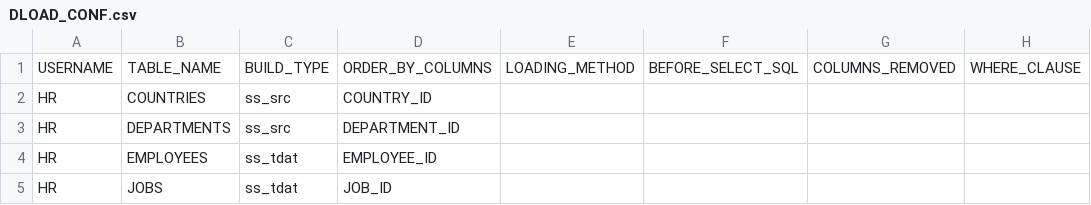
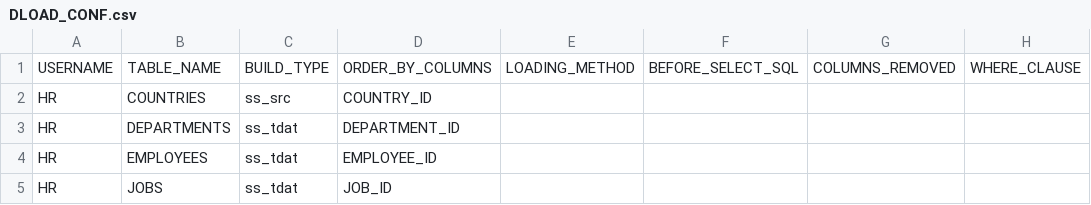
Before and after one commit to DDieterich/ODBCapture.demo, a CSV file: ss_grb/ODBCAPTURE/DLOAD_CONF.csv, drawn as a sheet; only a part is shown; the diff names each change by its address in the sheet, - before the commit and + after, or states it on an @@ line.

```diff
--- a/ss_grb/ODBCAPTURE/DLOAD_CONF.csv
+++ b/ss_grb/ODBCAPTURE/DLOAD_CONF.csv
-C3: ss_src
+C3: ss_tdat
```
Also changed, not shown: ss_src/odbcapture_installation_logs.csv, ss_tdat/odbcapture_installation_logs.csv, 7 other files.
